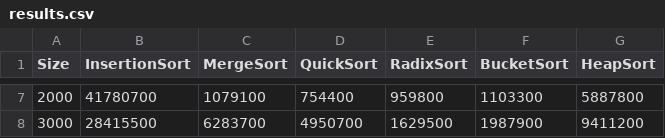
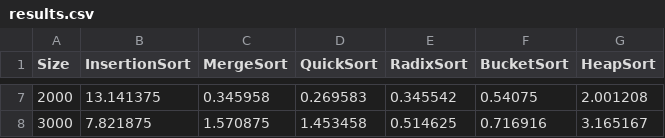
Before and after one commit to DSA-UVG/HT3, a CSV file: results.csv, drawn as a sheet; only a part is shown, gaps mark what is left out; the diff covers the shown part only.

Commit message:
results of the sorting algorithms in seconds

```diff
--- a/results.csv
+++ b/results.csv
@@ -7,2 +7,2 @@ Size,InsertionSort,MergeSort,QuickSort,RadixSort,BucketSort,HeapSort
-2000,41780700,1079100,754400,959800,1103300,5887800
-3000,28415500,6283700,4950700,1629500,1987900,9411200
+2000,13.141375,0.345958,0.269583,0.345542,0.54075,2.001208
+3000,7.821875,1.570875,1.453458,0.514625,0.716916,3.165167
```
Also changed, not shown: 30 edited cells elsewhere in this file.
